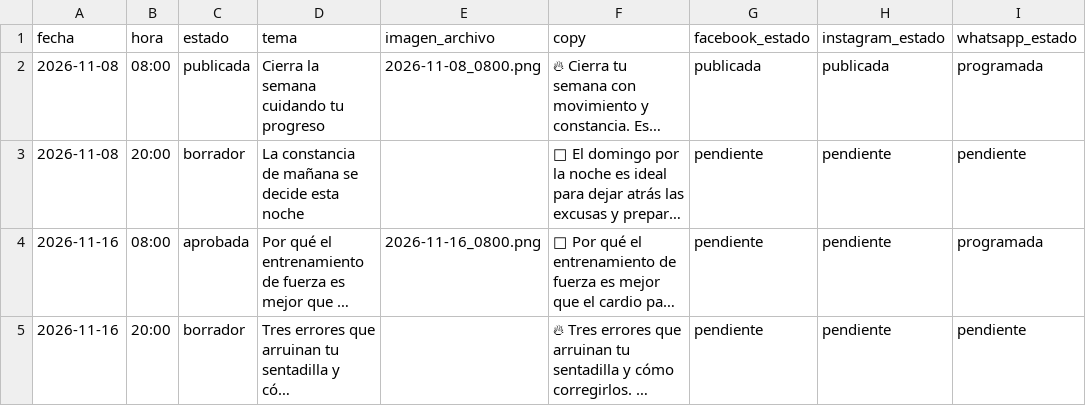
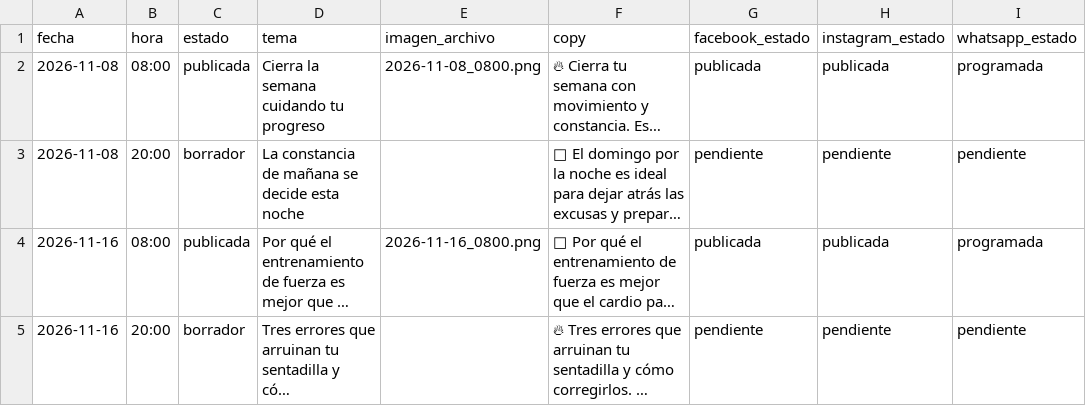
Before and after one commit to mysterrpj/megagym-publicador-incansable, a CSV file: calendario_publicaciones.csv, drawn as a sheet; long unchanged cells end in …; the diff names each change by its address in the sheet, - before the commit and + after, or states it on an @@ line.

```diff
--- a/calendario_publicaciones.csv
+++ b/calendario_publicaciones.csv
-C4 (estado): aprobada
+C4 (estado): publicada
-G4 (facebook_estado): pendiente
+G4 (facebook_estado): publicada
-H4 (instagram_estado): pendiente
+H4 (instagram_estado): publicada
```
Also changed, not shown: 1 other file.
